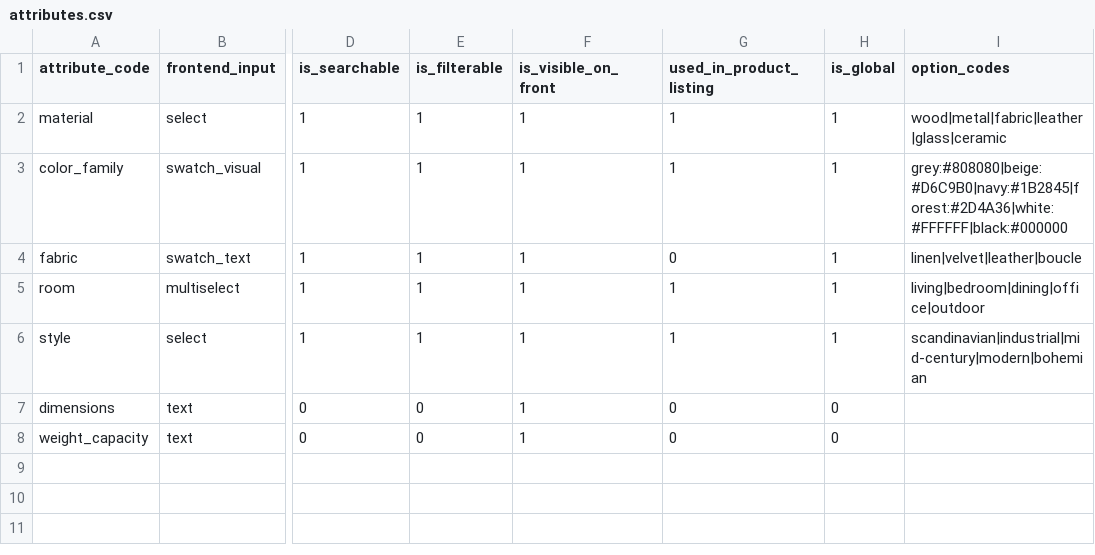
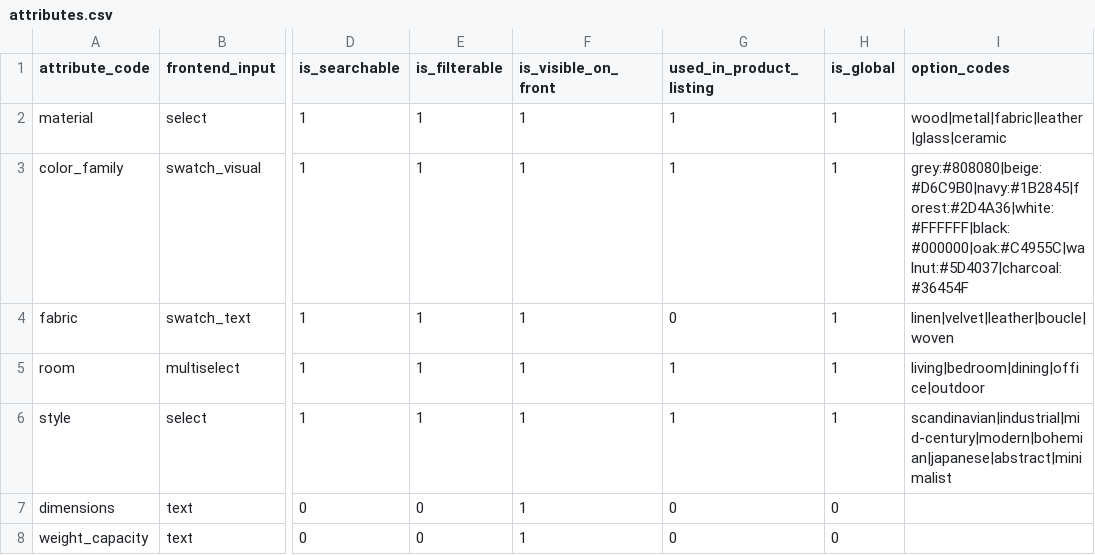
Before and after one commit to disrex-group/sample-data-themes, a CSV file: packages/theme-home-living/_files/base/attributes.csv, drawn as a sheet; only a part is shown, gaps mark what is left out; the diff names each change by its address in the sheet, - before the commit and + after, or states it on an @@ line.

```diff
--- a/packages/theme-home-living/_files/base/attributes.csv
+++ b/packages/theme-home-living/_files/base/attributes.csv
-I3 (option_codes): grey:#808080|beige:#D6C9B0|navy:#1B2845|forest:#2D4A36|white:#FFFFFF|black:#000000
+I3 (option_codes): grey:#808080|beige:#D6C9B0|navy:#1B2845|forest:#2D4A36|white:#FFFFFF|black:#000000|oak:#C4955C|walnut:#5D4037|charcoal:#36454F
-I4 (option_codes): linen|velvet|leather|boucle
+I4 (option_codes): linen|velvet|leather|boucle|woven
-I6 (option_codes): scandinavian|industrial|mid-century|modern|bohemian
+I6 (option_codes): scandinavian|industrial|mid-century|modern|bohemian|japanese|abstract|minimalist
```
Also changed, not shown: packages/theme-home-living/_files/base/configurable_variations.csv, 5 other files.
